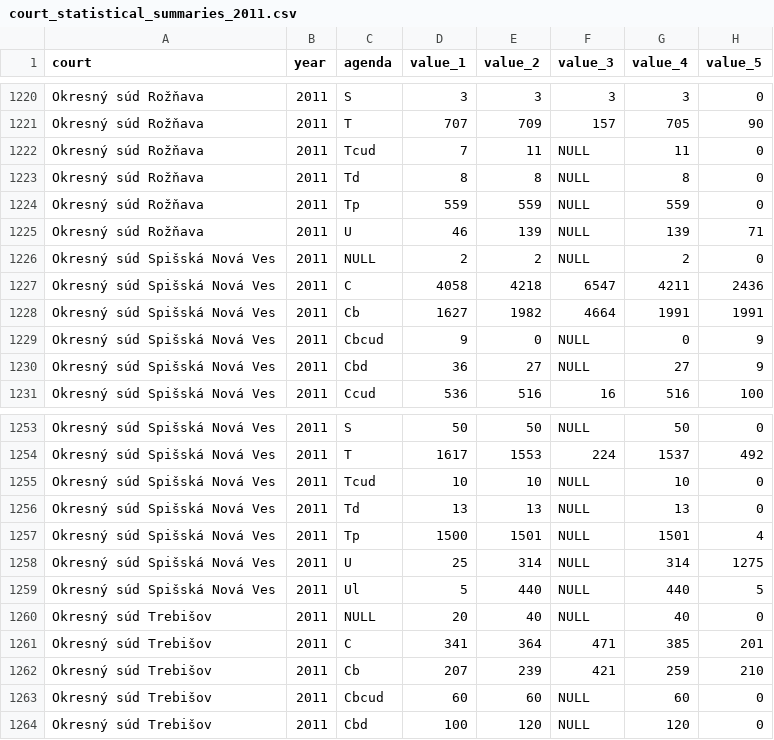
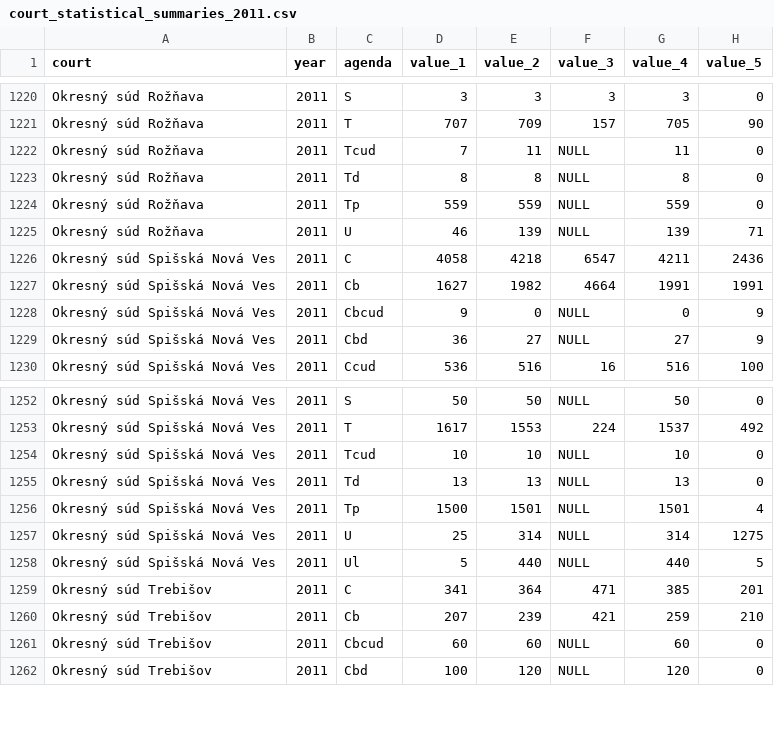
Before and after one commit to otvorenesudy/otvorenesudy-data, a CSV file: court_statistical_summaries_2011.csv, drawn as a sheet; only a part is shown, gaps mark what is left out; the diff names each change by its address in the sheet, - before the commit and + after, or states it on an @@ line.

Commit message:
Remove unknown agendas from court statistical summaries for 2011

```diff
--- a/court_statistical_summaries_2011.csv
+++ b/court_statistical_summaries_2011.csv
-row 1226: Okresný súd Spišská Nová Ves | 2011 | NULL | 2 | 2 | NULL | 2 | 0
-row 1260: Okresný súd Trebišov | 2011 | NULL | 20 | 40 | NULL | 40 | 0
```
